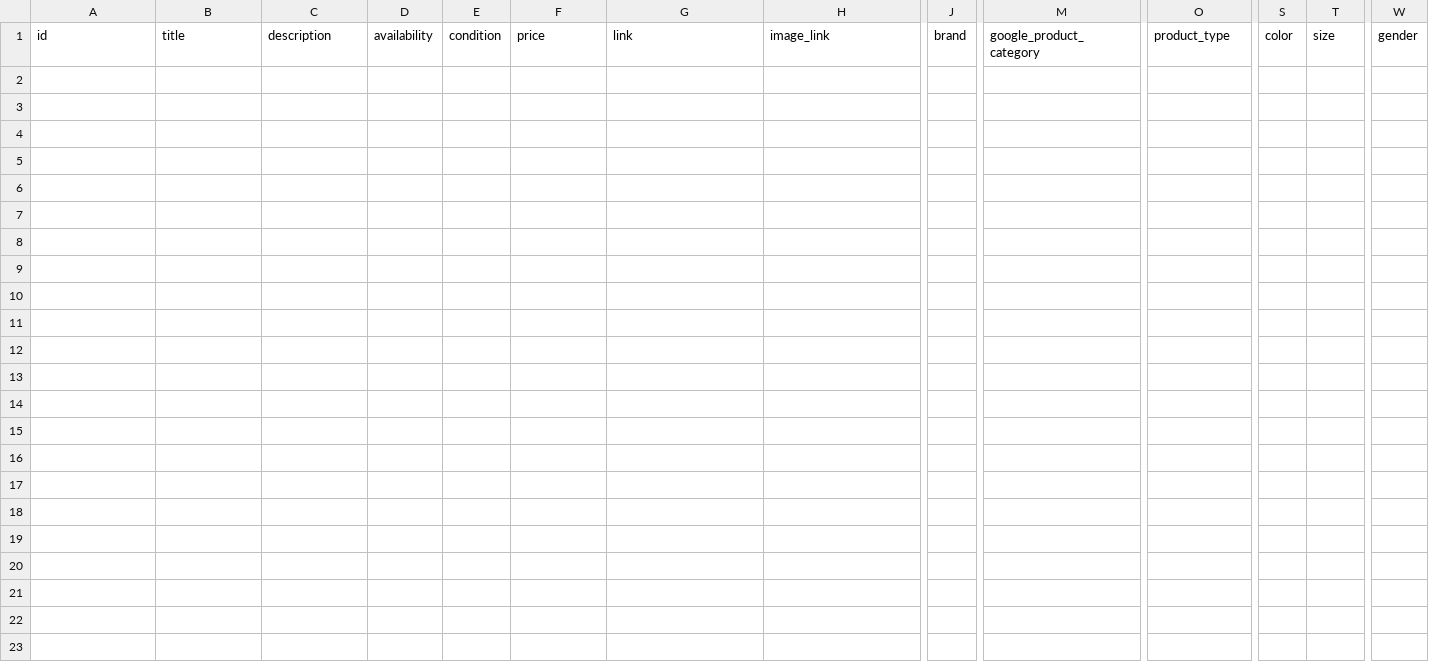
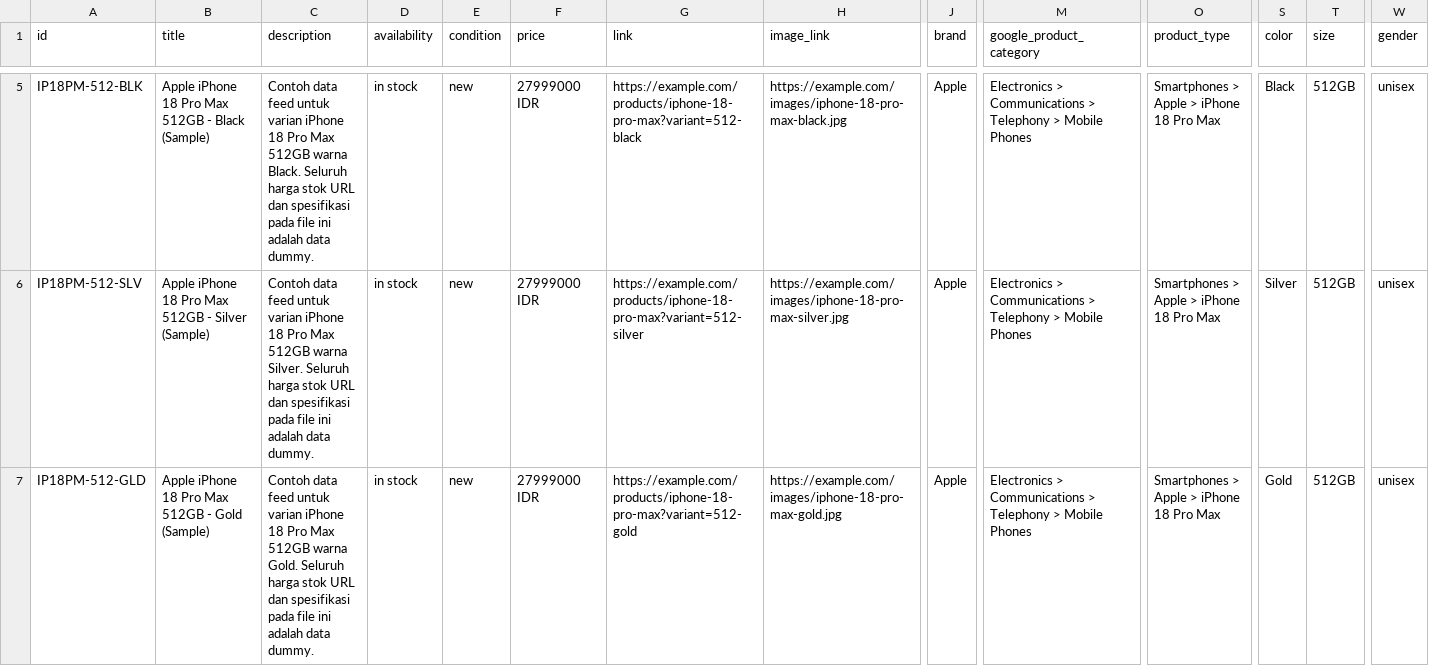
Before and after one commit to gantulu677/meta-shop, a CSV file: meta-product-feed.csv, drawn as a sheet; only a part is shown, gaps mark what is left out; rows hold the shown columns only; the diff covers the shown part only; the diff names each change by its address in the sheet, - before the commit and + after, or states it on an @@ line.

Commit message:
Add sample iPhone 18 Pro Max variant rows

```diff
--- a/meta-product-feed.csv
+++ b/meta-product-feed.csv
+row 5: IP18PM-512-BLK | Apple iPhone 18 Pro Max 512GB - Black (Sample) | Contoh data feed untuk varian iPhone 18 Pro Max 512GB warna Black. Seluruh harga stok URL dan spesifikasi pada file ini adalah data dummy. | in stock | new | 27999000 IDR | https://example.com/products/iphone-18-pro-max?variant=512-black | https://example.com/images/iphone-18-pro-max-black.jpg | Apple | Electronics > Communications > Telephony > Mobile Phones | Smartphones > Apple > iPhone 18 Pro Max | Black | 512GB | unisex
+row 6: IP18PM-512-SLV | Apple iPhone 18 Pro Max 512GB - Silver (Sample) | Contoh data feed untuk varian iPhone 18 Pro Max 512GB warna Silver. Seluruh harga stok URL dan spesifikasi pada file ini adalah data dummy. | in stock | new | 27999000 IDR | https://example.com/products/iphone-18-pro-max?variant=512-silver | https://example.com/images/iphone-18-pro-max-silver.jpg | Apple | Electronics > Communications > Telephony > Mobile Phones | Smartphones > Apple > iPhone 18 Pro Max | Silver | 512GB | unisex
+row 7: IP18PM-512-GLD | Apple iPhone 18 Pro Max 512GB - Gold (Sample) | Contoh data feed untuk varian iPhone 18 Pro Max 512GB warna Gold. Seluruh harga stok URL dan spesifikasi pada file ini adalah data dummy. | in stock | new | 27999000 IDR | https://example.com/products/iphone-18-pro-max?variant=512-gold | https://example.com/images/iphone-18-pro-max-gold.jpg | Apple | Electronics > Communications > Telephony > Mobile Phones | Smartphones > Apple > iPhone 18 Pro Max | Gold | 512GB | unisex
```
Also changed, not shown: 3 added rows elsewhere in this file.
